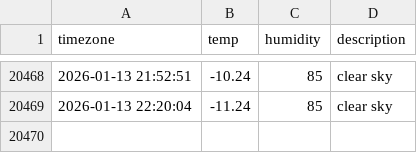
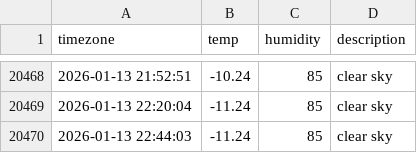
Before and after one commit to jhyang1203/seoul_weather, a CSV file: seoul_weather.csv, drawn as a sheet; only a part is shown, gaps mark what is left out; the diff names each change by its address in the sheet, - before the commit and + after, or states it on an @@ line.

```diff
--- a/seoul_weather.csv
+++ b/seoul_weather.csv
+row 20470: 2026-01-13 22:44:03 | -11.24 | 85 | clear sky
```
